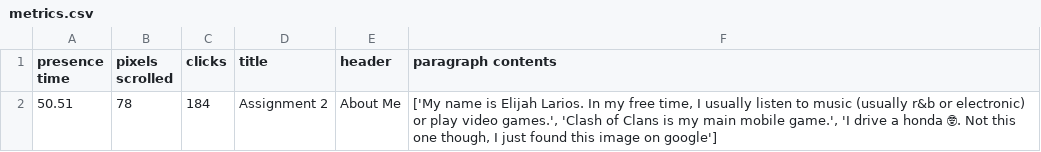
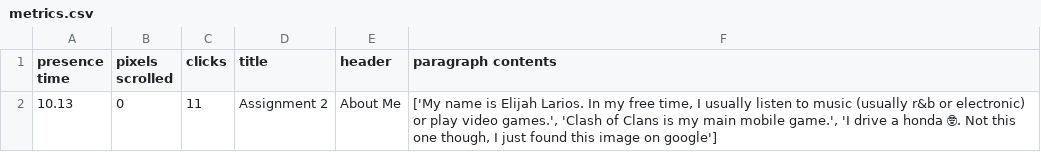
Before and after one commit to elijahlarios/Platform-Computing, a CSV file: Assignment3/Metric_tracker/metrics.csv, drawn as a sheet.

```diff
--- a/Assignment3/Metric_tracker/metrics.csv
+++ b/Assignment3/Metric_tracker/metrics.csv
@@ -1,2 +1,2 @@
 presence time,pixels scrolled,clicks,title,header,paragraph contents
-50.51,78,184,Assignment 2,About Me,"['My name is Elijah Larios. In my free time, I usually listen to music (usually r&b or electronic) or play video games.', 'Clash of Clans is my main mobile game.', 'I drive a honda 🤓. Not this one though, I just found this image on google']"
+10.13,0,11,Assignment 2,About Me,"['My name is Elijah Larios. In my free time, I usually listen to music (usually r&b or electronic) or play video games.', 'Clash of Clans is my main mobile game.', 'I drive a honda 🤓. Not this one though, I just found this image on google']"
```
Also changed, not shown: 3 other files.
